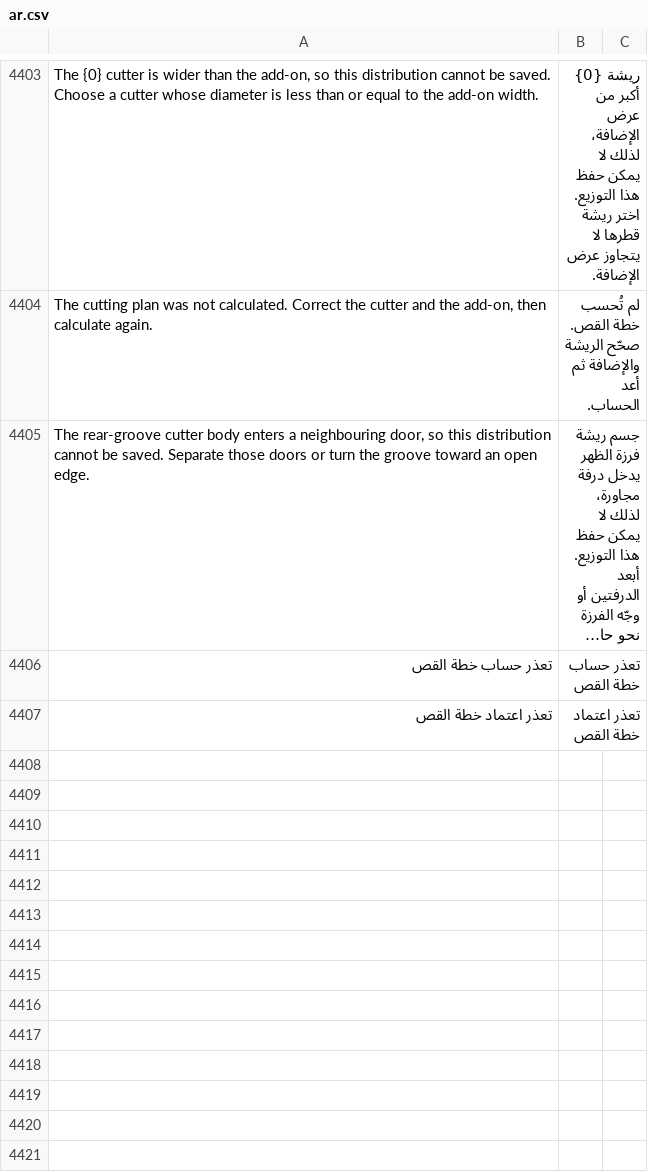
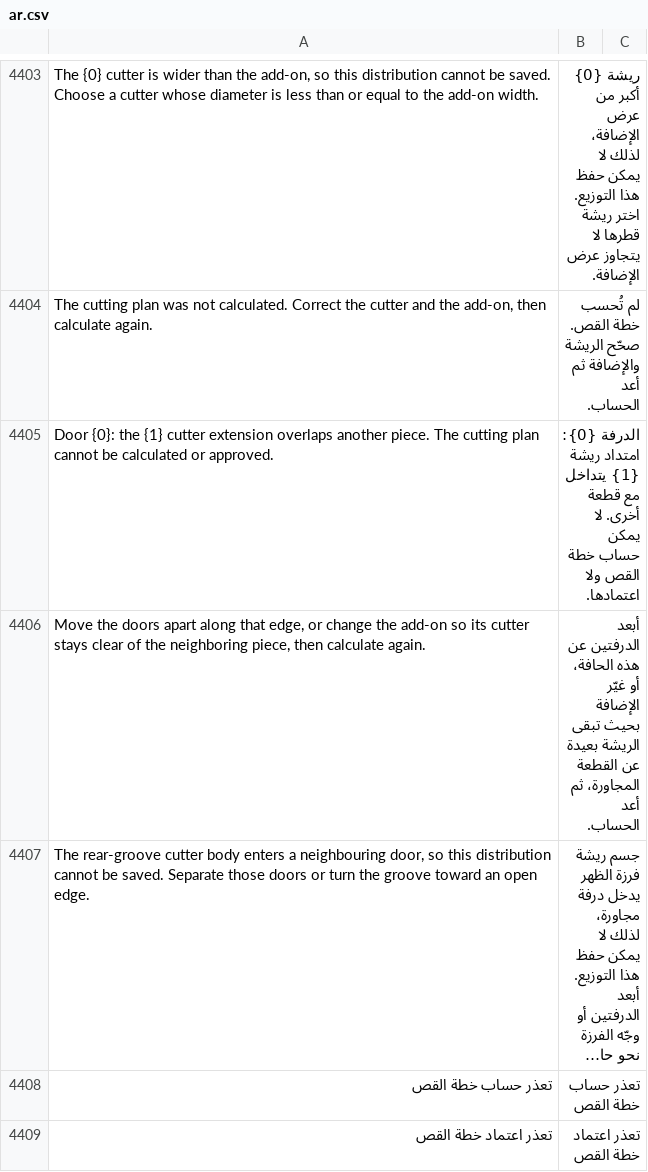
Before and after one commit to Hasan-Alhendi/almdina-erp, a CSV file: almdina_erp/translations/ar.csv, drawn as a sheet; only a part is shown, gaps mark what is left out; long unchanged cells end in …; the diff names each change by its address in the sheet, - before the commit and + after, or states it on an @@ line.

Commit message:
feat(cutting): improve addon cutter validation and error handling
- Reintroduced `@frappe.whitelist()` decorator for the `preview_cutting_plan` function to enhance accessibility.
- Added new validation for `liner_extension_hits_piece` to provide detailed user feedback when cutter extensions overlap.
- Refactored error handling in the `door_cutting_order_plan_preview_session.js` to streamline rejection handling and improve state management.
- Enhanced frontend rendering logic to display appropriate warnings for addon cutter issues, ensuring better user experience.
- Updated tests to cover new validation scenarios and ensure accurate rendering of warnings in the cutting plan.

```diff
--- a/almdina_erp/translations/ar.csv
+++ b/almdina_erp/translations/ar.csv
+row 4405: Door {0}: the {1} cutter extension overlaps another piece. The cutting plan cannot be calculated or approved. | الدرفة {0}: امتداد ريشة {1} يتداخل مع قطعة أخرى. لا يمكن حساب خطة القص ولا اعتمادها.
+row 4406: Move the doors apart along that edge, or change the add-on so its cutter stays clear of the neighboring piece, then calculate again. | أبعد الدرفتين عن هذه الحافة، أو غيّر الإضافة بحيث تبقى الريشة بعيدة عن القطعة المجاورة، ثم أعد الحساب.
```
Also changed, not shown: 6 other files.
